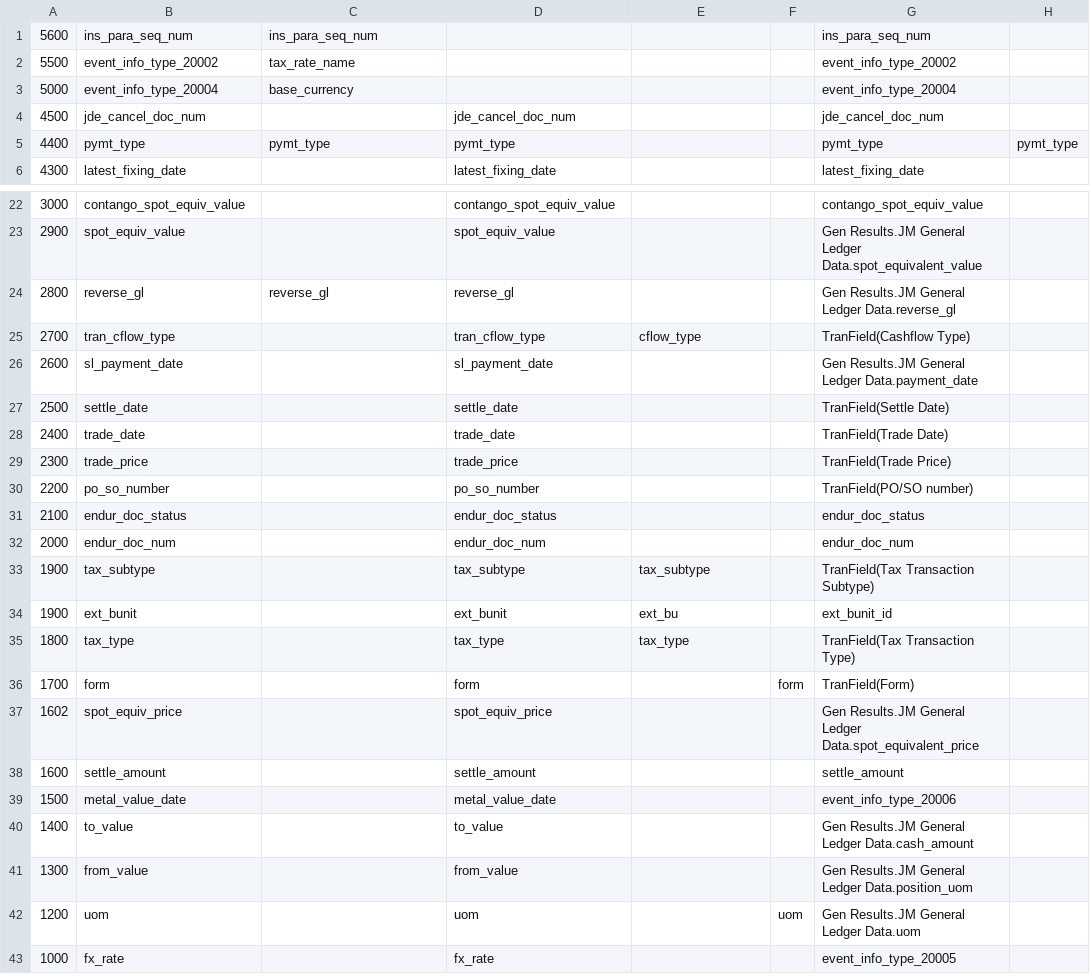
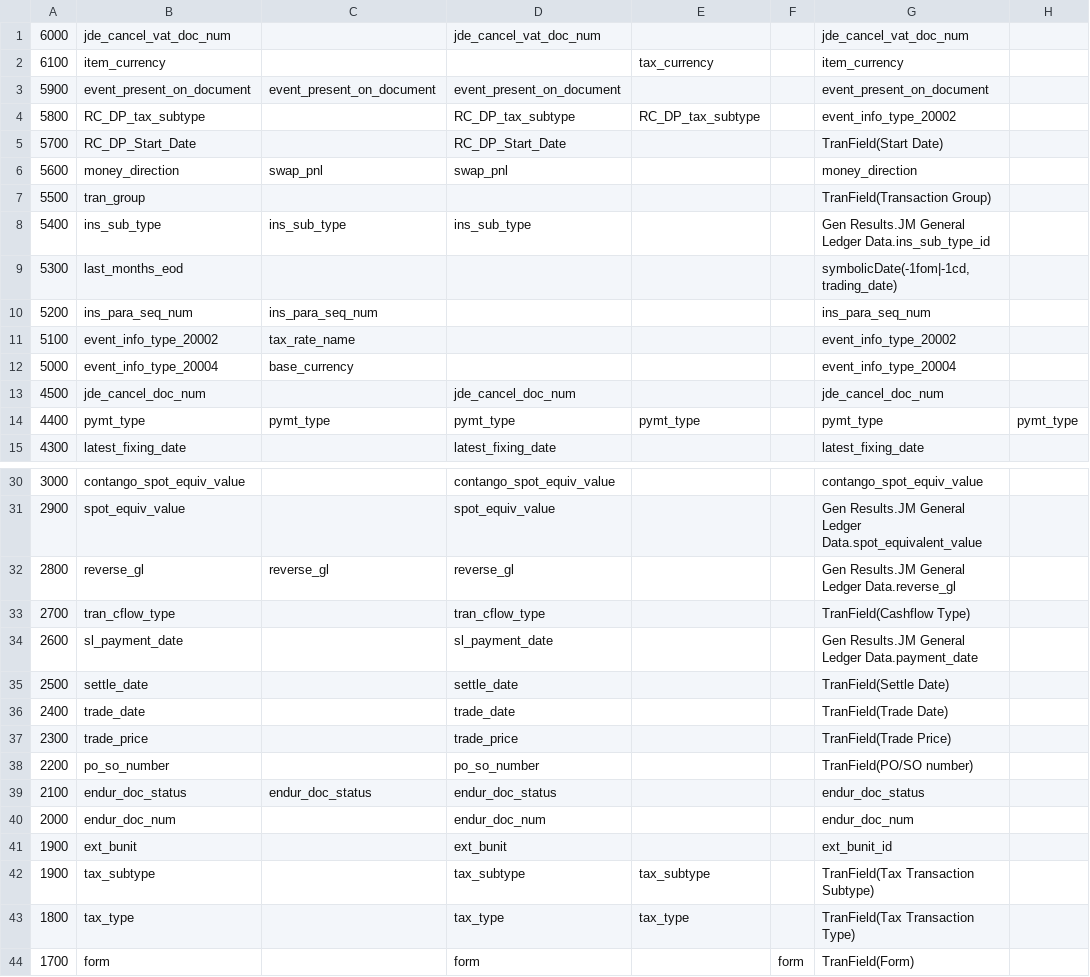
Before and after one commit to sampathjs/test_history, a CSV file: StandingDataSQL/USER_jm_acc_retrieval_config.csv, drawn as a sheet; only a part is shown, gaps mark what is left out; the shorter side is filled out with more unchanged rows; the diff covers the shown part only.

```diff
--- a/StandingDataSQL/USER_jm_acc_retrieval_config.csv
+++ b/StandingDataSQL/USER_jm_acc_retrieval_config.csv
@@ -1,6 +1,15 @@
-5600,"ins_para_seq_num","ins_para_seq_num"," "," "," ","ins_para_seq_num"," "
-5500,"event_info_type_20002","tax_rate_name"," "," "," ","event_info_type_20002"," "
+6000,"jde_cancel_vat_doc_num"," ","jde_cancel_vat_doc_num"," "," ","jde_cancel_vat_doc_num"," "
+6100,"item_currency"," "," ","tax_currency"," ","item_currency"," "
+5900,"event_present_on_document","event_present_on_document","event_present_on_document"," "," ","event_present_on_document"," "
+5800,"RC_DP_tax_subtype"," ","RC_DP_tax_subtype","RC_DP_tax_subtype"," ","event_info_type_20002"," "
+5700,"RC_DP_Start_Date"," ","RC_DP_Start_Date"," "," ","TranField(Start Date)"," "
+5600,"money_direction","swap_pnl","swap_pnl"," "," ","money_direction"," "
+5500,"tran_group"," "," "," "," ","TranField(Transaction Group)"," "
+5400,"ins_sub_type","ins_sub_type","ins_sub_type"," "," ","Gen Results.JM General Ledger Data.ins_sub_type_id"," "
+5300,"last_months_eod"," "," "," "," ","symbolicDate(-1fom|-1cd,trading_date)"," "
+5200,"ins_para_seq_num","ins_para_seq_num"," "," "," ","ins_para_seq_num"," "
+5100,"event_info_type_20002","tax_rate_name"," "," "," ","event_info_type_20002"," "
 5000,"event_info_type_20004","base_currency"," "," "," ","event_info_type_20004"," "
 4500,"jde_cancel_doc_num"," ","jde_cancel_doc_num"," "," ","jde_cancel_doc_num"," "
-4400,"pymt_type","pymt_type","pymt_type"," "," ","pymt_type","pymt_type"
+4400,"pymt_type","pymt_type","pymt_type","pymt_type"," ","pymt_type","pymt_type"
 4300,"latest_fixing_date"," ","latest_fixing_date"," "," ","latest_fixing_date"," "
@@ -24,3 +32,3 @@
 2800,"reverse_gl","reverse_gl","reverse_gl"," "," ","Gen Results.JM General Ledger Data.reverse_gl"," "
-2700,"tran_cflow_type"," ","tran_cflow_type","cflow_type"," ","TranField(Cashflow Type)"," "
+2700,"tran_cflow_type"," ","tran_cflow_type"," "," ","TranField(Cashflow Type)"," "
 2600,"sl_payment_date"," ","sl_payment_date"," "," ","Gen Results.JM General Ledger Data.payment_date"," "
@@ -30,6 +38,6 @@
 2200,"po_so_number"," ","po_so_number"," "," ","TranField(PO/SO number)"," "
-2100,"endur_doc_status"," ","endur_doc_status"," "," ","endur_doc_status"," "
+2100,"endur_doc_status","endur_doc_status","endur_doc_status"," "," ","endur_doc_status"," "
 2000,"endur_doc_num"," ","endur_doc_num"," "," ","endur_doc_num"," "
+1900,"ext_bunit"," ","ext_bunit"," "," ","ext_bunit_id"," "
 1900,"tax_subtype"," ","tax_subtype","tax_subtype"," ","TranField(Tax Transaction Subtype)"," "
-1900,"ext_bunit"," ","ext_bunit","ext_bu"," ","ext_bunit_id"," "
 1800,"tax_type"," ","tax_type","tax_type"," ","TranField(Tax Transaction Type)"," "
```
Also changed, not shown: 13 added rows, 2 removed rows and 2 edited cells elsewhere in this file, StandingDataSQL/USER_jm_acc_sap_material_number.csv, StandingDataSQL/USER_jm_tax_code_to_sap_tax_code.csv, 5 other files.
